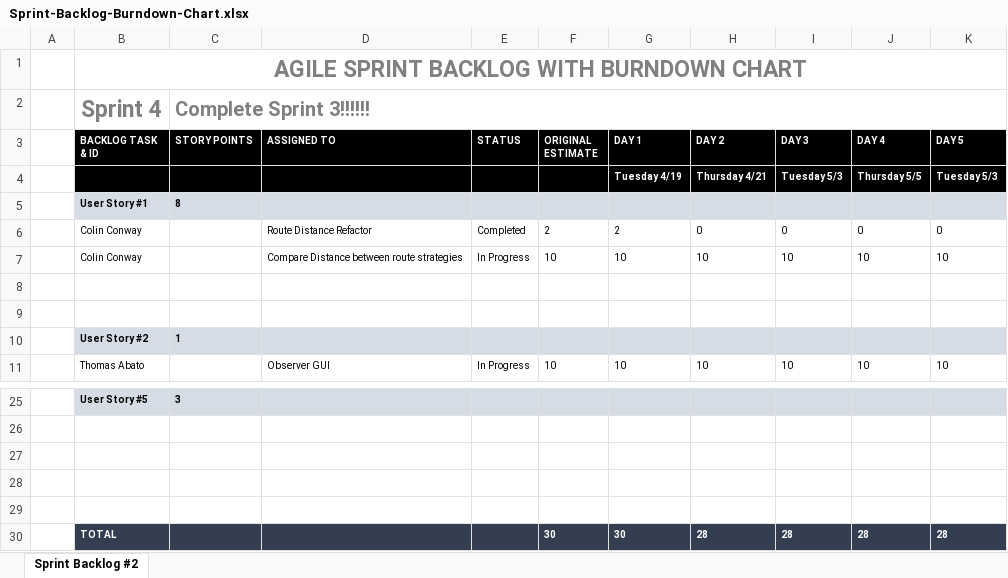
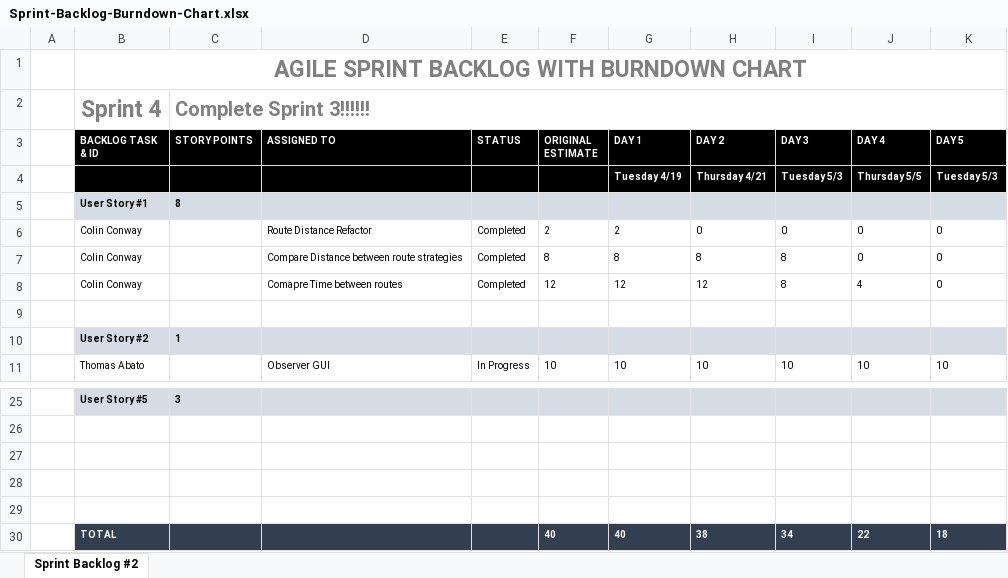
Before and after one commit to tabato/sandwichTruckProj., an Excel workbook: Sprints/Sprint-Backlog-Burndown-Chart.xlsx, sheet Sprint Backlog #2, drawn as a sheet; only a part is shown, gaps mark what is left out; values as stored, in another font and other column widths than the file's, no borders; charts and pictures not drawn; removed rows and columns are numbered as before the commit, all else as after; the diff names each change by its address in the sheet, - before the commit and + after, or states it on an @@ line.

Commit message:
Burndown Chart

```diff
--- a/Sprints/Sprint-Backlog-Burndown-Chart.xlsx (sheet Sprint Backlog #2)
+++ b/Sprints/Sprint-Backlog-Burndown-Chart.xlsx (sheet Sprint Backlog #2)
-row 7:  | Colin Conway |  | Compare Distance between route strategies | In Progress | 10 | 10 | 10 | 10 | 10 | 10
-row 7: (empty)
+row 7:  | Colin Conway |  | Compare Distance between route strategies | Completed | 8 | 8 | 8 | 8 | 0 | 0
+row 8:  | Colin Conway |  | Comapre Time between routes | Completed | 12 | 12 | 12 | 8 | 4 | 0
-row 30:  | TOTAL |  |  |  | 30 | 30 | 28 | 28 | 28 | 28
+row 30:  | TOTAL |  |  |  | 40 | 40 | 38 | 34 | 22 | 18
```
Also changed, not shown: charts or pictures.
